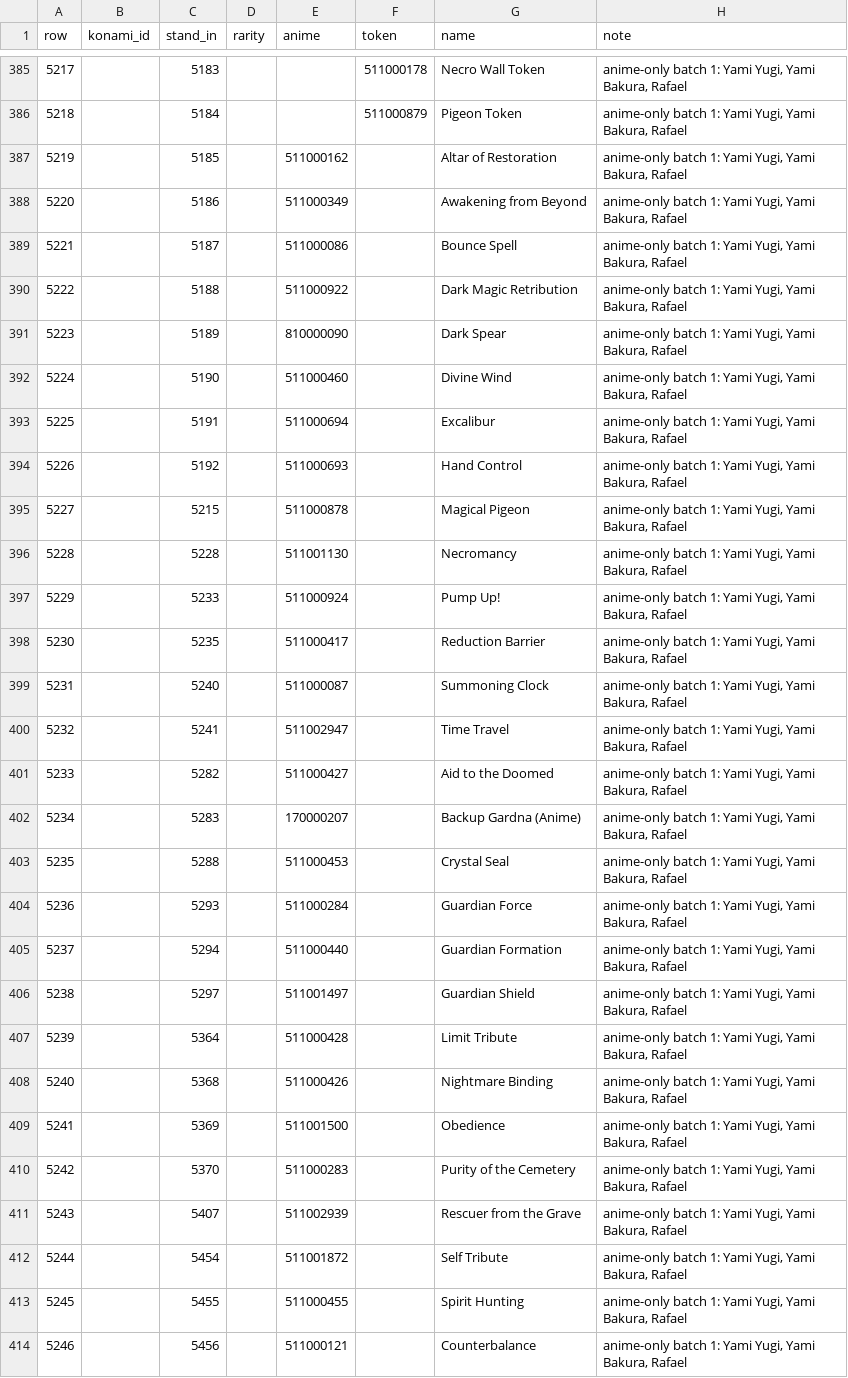
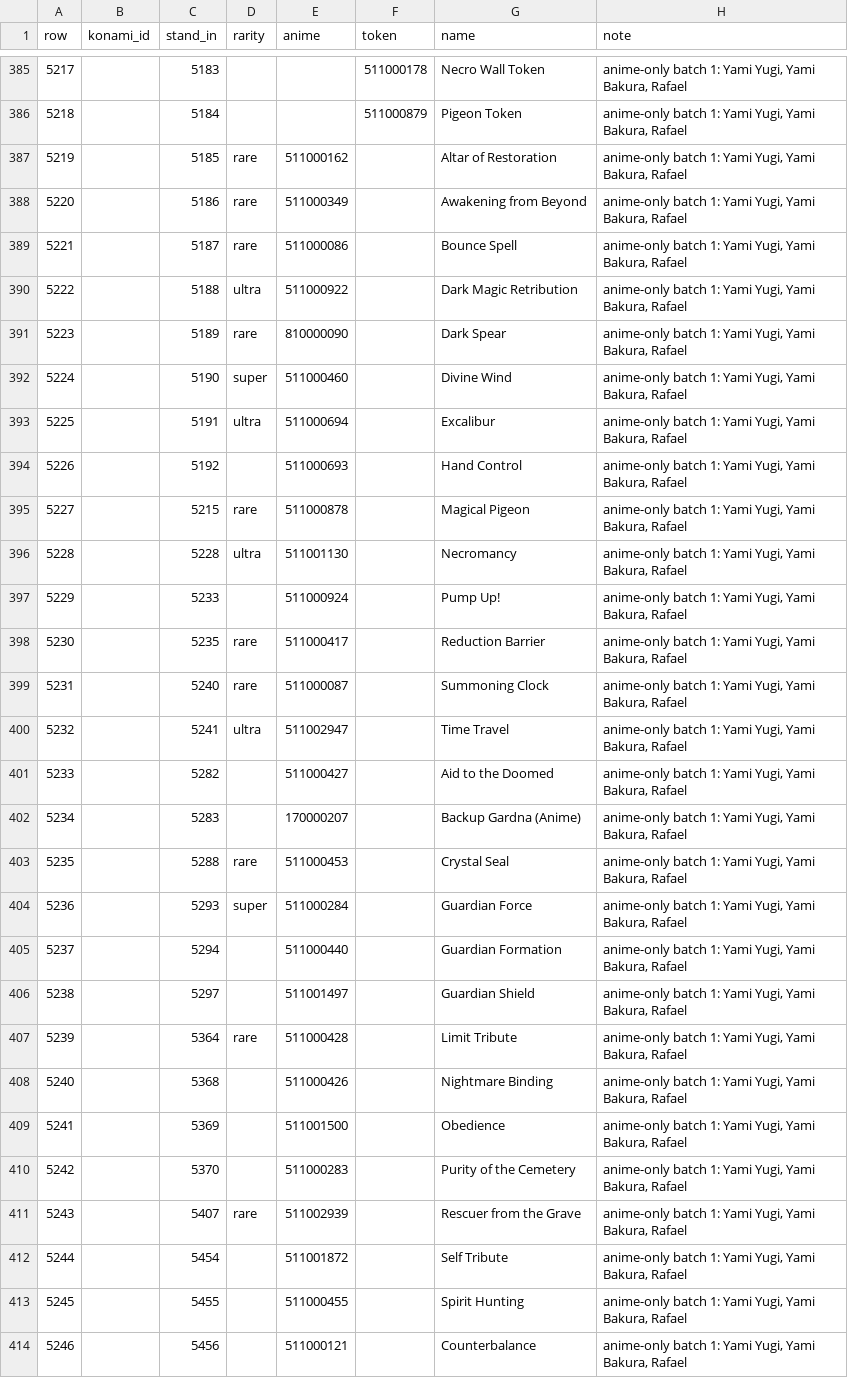
Before and after one commit to usersina/yo3-revival, a TSV file: engine/added/cards.tsv, drawn as a sheet; only a part is shown, gaps mark what is left out; the diff covers the shown part only.

```diff
--- a/engine/added/cards.tsv
+++ b/engine/added/cards.tsv
@@ -386,23 +386,23 @@ row	konami_id	stand_in	rarity	anime	token	name	note
 5218		5184			511000879	Pigeon Token	anime-only batch 1: Yami Yugi, Yami Bakura, Rafael
-5219		5185		511000162		Altar of Restoration	anime-only batch 1: Yami Yugi, Yami Bakura, Rafael
-5220		5186		511000349		Awakening from Beyond	anime-only batch 1: Yami Yugi, Yami Bakura, Rafael
-5221		5187		511000086		Bounce Spell	anime-only batch 1: Yami Yugi, Yami Bakura, Rafael
-5222		5188		511000922		Dark Magic Retribution	anime-only batch 1: Yami Yugi, Yami Bakura, Rafael
-5223		5189		810000090		Dark Spear	anime-only batch 1: Yami Yugi, Yami Bakura, Rafael
-5224		5190		511000460		Divine Wind	anime-only batch 1: Yami Yugi, Yami Bakura, Rafael
-5225		5191		511000694		Excalibur	anime-only batch 1: Yami Yugi, Yami Bakura, Rafael
+5219		5185	rare	511000162		Altar of Restoration	anime-only batch 1: Yami Yugi, Yami Bakura, Rafael
+5220		5186	rare	511000349		Awakening from Beyond	anime-only batch 1: Yami Yugi, Yami Bakura, Rafael
+5221		5187	rare	511000086		Bounce Spell	anime-only batch 1: Yami Yugi, Yami Bakura, Rafael
+5222		5188	ultra	511000922		Dark Magic Retribution	anime-only batch 1: Yami Yugi, Yami Bakura, Rafael
+5223		5189	rare	810000090		Dark Spear	anime-only batch 1: Yami Yugi, Yami Bakura, Rafael
+5224		5190	super	511000460		Divine Wind	anime-only batch 1: Yami Yugi, Yami Bakura, Rafael
+5225		5191	ultra	511000694		Excalibur	anime-only batch 1: Yami Yugi, Yami Bakura, Rafael
 5226		5192		511000693		Hand Control	anime-only batch 1: Yami Yugi, Yami Bakura, Rafael
-5227		5215		511000878		Magical Pigeon	anime-only batch 1: Yami Yugi, Yami Bakura, Rafael
-5228		5228		511001130		Necromancy	anime-only batch 1: Yami Yugi, Yami Bakura, Rafael
+5227		5215	rare	511000878		Magical Pigeon	anime-only batch 1: Yami Yugi, Yami Bakura, Rafael
+5228		5228	ultra	511001130		Necromancy	anime-only batch 1: Yami Yugi, Yami Bakura, Rafael
 5229		5233		511000924		Pump Up!	anime-only batch 1: Yami Yugi, Yami Bakura, Rafael
-5230		5235		511000417		Reduction Barrier	anime-only batch 1: Yami Yugi, Yami Bakura, Rafael
-5231		5240		511000087		Summoning Clock	anime-only batch 1: Yami Yugi, Yami Bakura, Rafael
-5232		5241		511002947		Time Travel	anime-only batch 1: Yami Yugi, Yami Bakura, Rafael
+5230		5235	rare	511000417		Reduction Barrier	anime-only batch 1: Yami Yugi, Yami Bakura, Rafael
+5231		5240	rare	511000087		Summoning Clock	anime-only batch 1: Yami Yugi, Yami Bakura, Rafael
+5232		5241	ultra	511002947		Time Travel	anime-only batch 1: Yami Yugi, Yami Bakura, Rafael
 5233		5282		511000427		Aid to the Doomed	anime-only batch 1: Yami Yugi, Yami Bakura, Rafael
 5234		5283		170000207		Backup Gardna (Anime)	anime-only batch 1: Yami Yugi, Yami Bakura, Rafael
-5235		5288		511000453		Crystal Seal	anime-only batch 1: Yami Yugi, Yami Bakura, Rafael
-5236		5293		511000284		Guardian Force	anime-only batch 1: Yami Yugi, Yami Bakura, Rafael
+5235		5288	rare	511000453		Crystal Seal	anime-only batch 1: Yami Yugi, Yami Bakura, Rafael
+5236		5293	super	511000284		Guardian Force	anime-only batch 1: Yami Yugi, Yami Bakura, Rafael
 5237		5294		511000440		Guardian Formation	anime-only batch 1: Yami Yugi, Yami Bakura, Rafael
 5238		5297		511001497		Guardian Shield	anime-only batch 1: Yami Yugi, Yami Bakura, Rafael
-5239		5364		511000428		Limit Tribute	anime-only batch 1: Yami Yugi, Yami Bakura, Rafael
+5239		5364	rare	511000428		Limit Tribute	anime-only batch 1: Yami Yugi, Yami Bakura, Rafael
 5240		5368		511000426		Nightmare Binding	anime-only batch 1: Yami Yugi, Yami Bakura, Rafael
@@ -410,3 +410,3 @@ row	konami_id	stand_in	rarity	anime	token	name	note
 5242		5370		511000283		Purity of the Cemetery	anime-only batch 1: Yami Yugi, Yami Bakura, Rafael
-5243		5407		511002939		Rescuer from the Grave	anime-only batch 1: Yami Yugi, Yami Bakura, Rafael
+5243		5407	rare	511002939		Rescuer from the Grave	anime-only batch 1: Yami Yugi, Yami Bakura, Rafael
 5244		5454		511001872		Self Tribute	anime-only batch 1: Yami Yugi, Yami Bakura, Rafael
```
Also changed, not shown: 34 edited cells elsewhere in this file, 2 other files.
